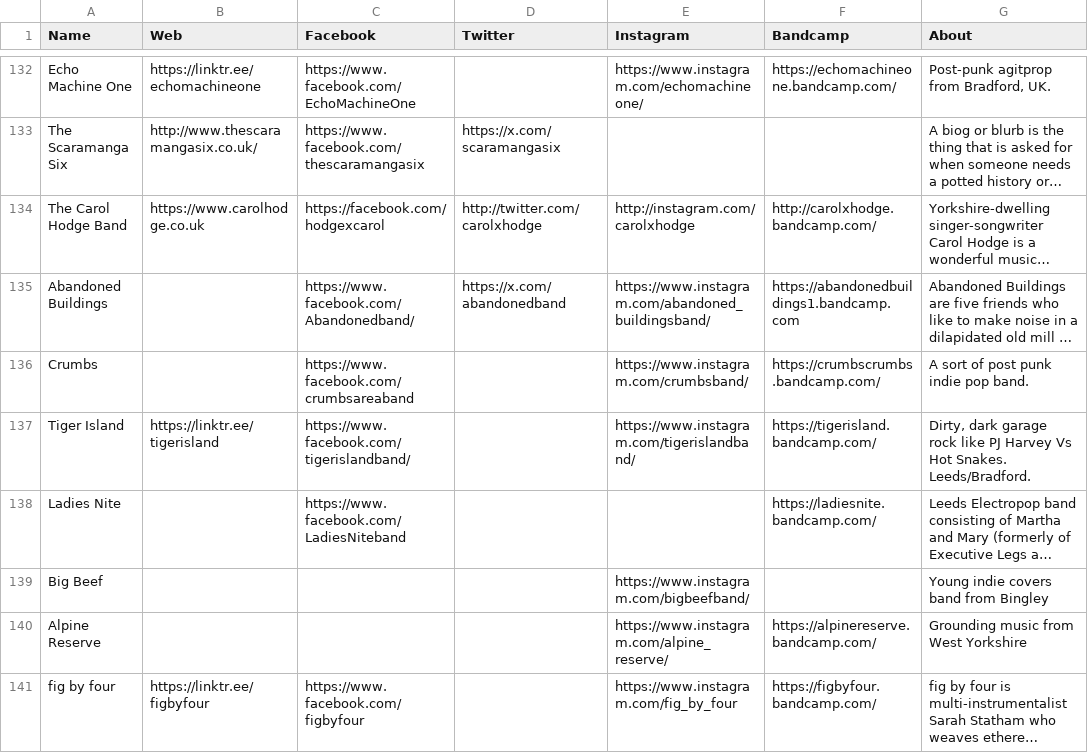
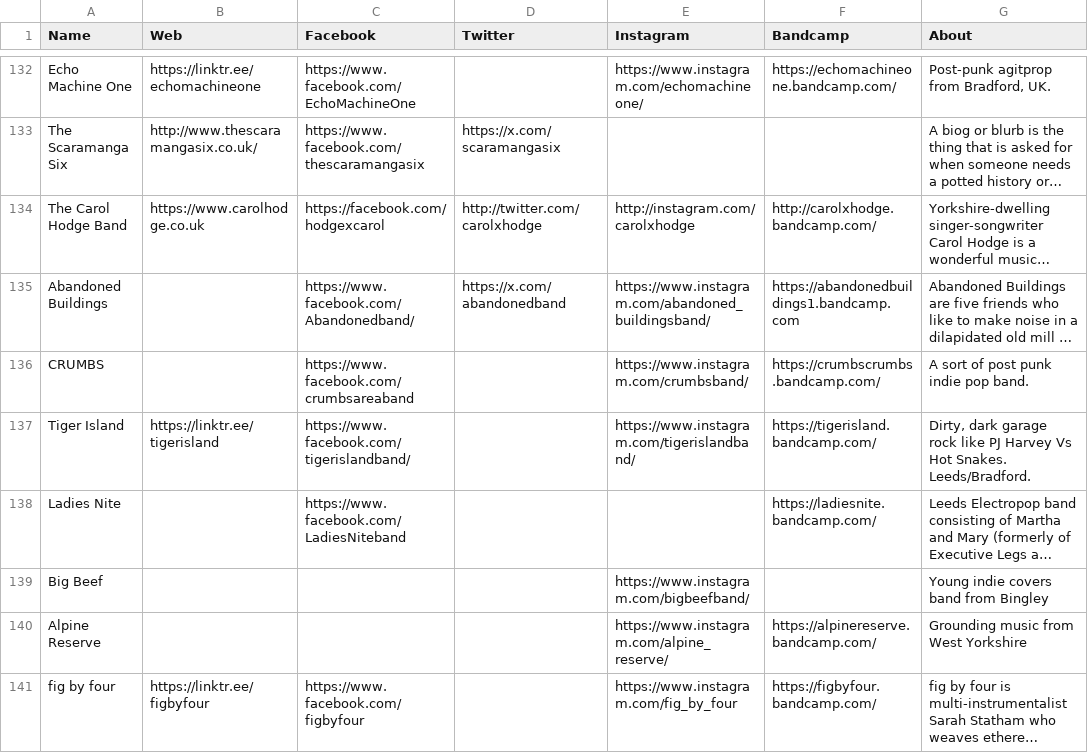
Before and after one commit to caprenter/rumble, a CSV file: docs/_data/artists.csv, drawn as a sheet; only a part is shown, gaps mark what is left out; long unchanged cells end in …; the diff names each change by its address in the sheet, - before the commit and + after, or states it on an @@ line.

Commit message:
UPdates the gallery with crumbs ab pics

```diff
--- a/docs/_data/artists.csv
+++ b/docs/_data/artists.csv
-A136 (Name): Crumbs
+A136 (Name): CRUMBS
```
Also changed, not shown: 17 other files.
